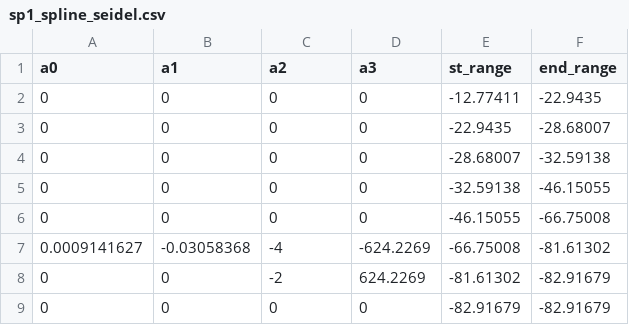
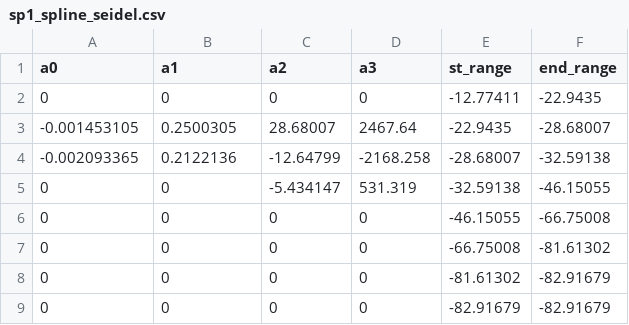
Before and after one commit to MoHassoubah/Scientific-Computing, a CSV file: Project1/part_three_datasets/sp1_spline_seidel.csv, drawn as a sheet.

```diff
--- a/Project1/part_three_datasets/sp1_spline_seidel.csv
+++ b/Project1/part_three_datasets/sp1_spline_seidel.csv
@@ -2,8 +2,8 @@ a0,a1,a2,a3,st_range,end_range
 0,0,0,0,-12.77411,-22.9435
-0,0,0,0,-22.9435,-28.68007
-0,0,0,0,-28.68007,-32.59138
-0,0,0,0,-32.59138,-46.15055
+-0.001453105,0.2500305,28.68007,2467.64,-22.9435,-28.68007
+-0.002093365,0.2122136,-12.64799,-2168.258,-28.68007,-32.59138
+0,0,-5.434147,531.319,-32.59138,-46.15055
 0,0,0,0,-46.15055,-66.75008
-0.0009141627,-0.03058368,-4,-624.2269,-66.75008,-81.61302
-0,0,-2,624.2269,-81.61302,-82.91679
+0,0,0,0,-66.75008,-81.61302
+0,0,0,0,-81.61302,-82.91679
 0,0,0,0,-82.91679,-82.91679
```
Also changed, not shown: Project1/part_three_datasets/sp2_spline_seidel.csv, Project1/part_three_datasets/sp3_spline_seidel.csv, 42 other files.
